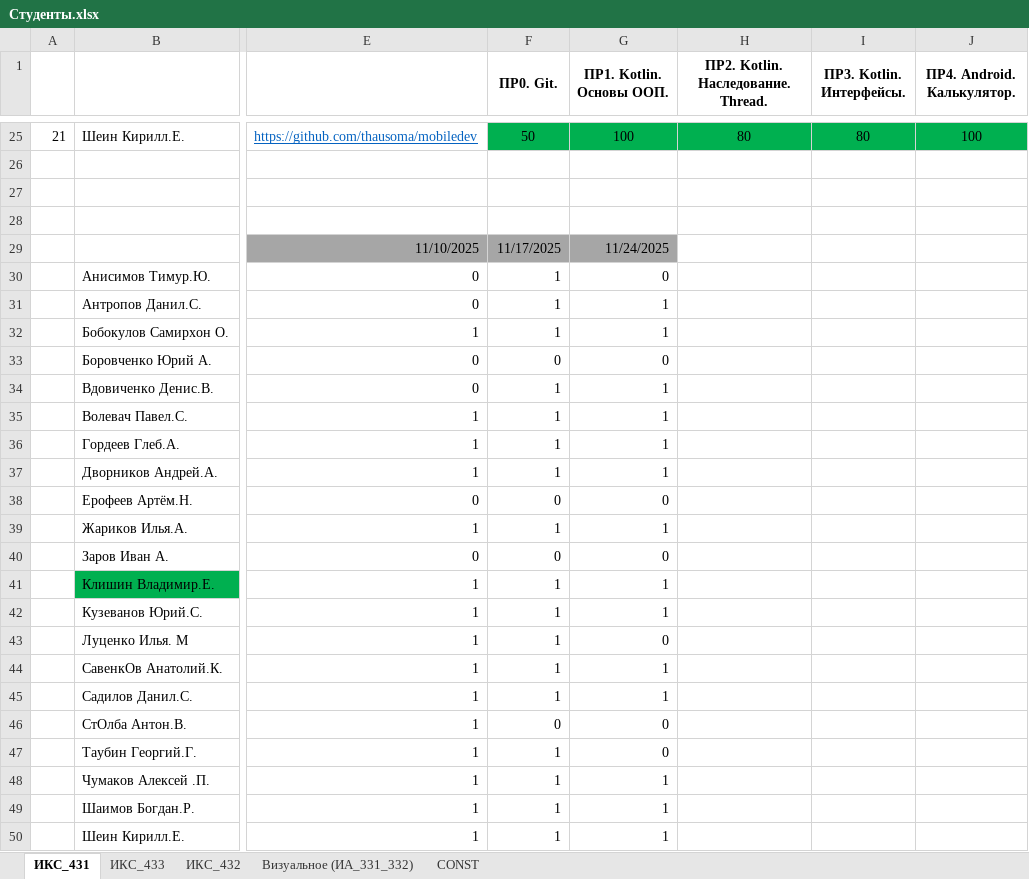
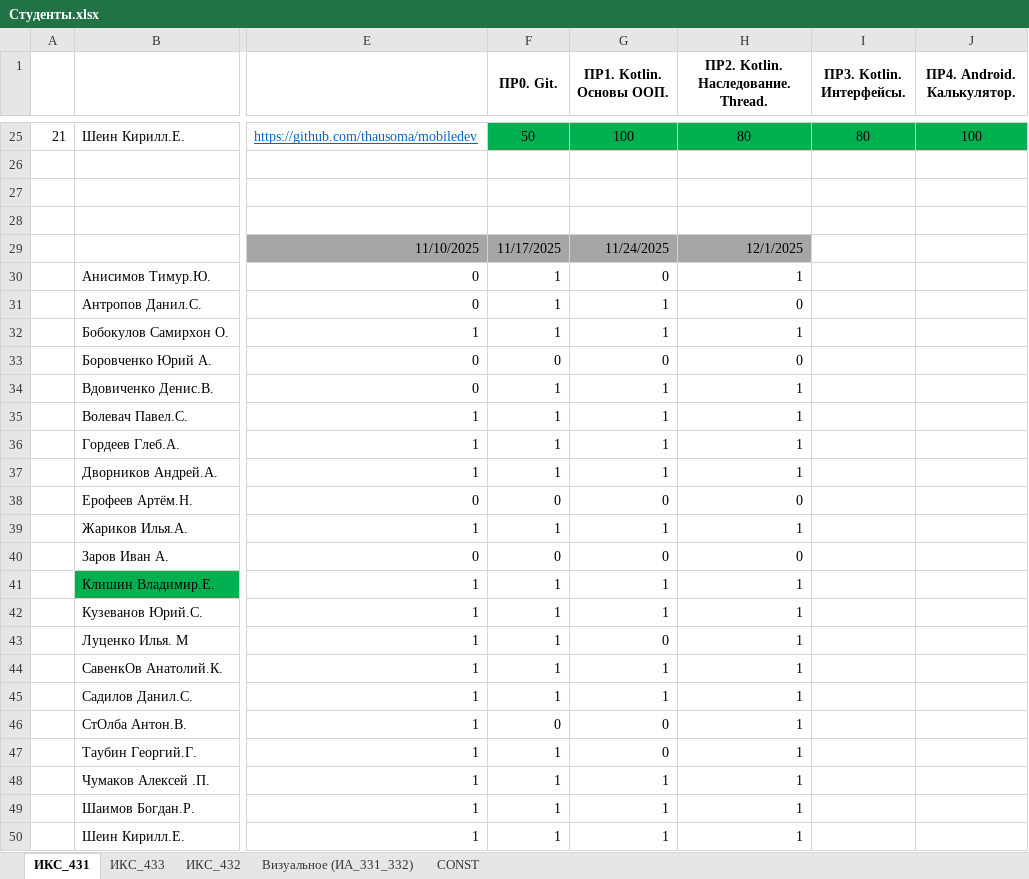
Before and after one commit to TelecomDep/notes, an Excel workbook: students/Студенты.xlsx, sheet ИКС_431, drawn as a sheet; only a part is shown, gaps mark what is left out; values as stored, in another font and other column widths than the file's, no borders; the diff covers the shown part only; the diff names each change by its address in the sheet, - before the commit and + after, or states it on an @@ line.

```diff
--- a/students/Студенты.xlsx (sheet ИКС_431)
+++ b/students/Студенты.xlsx (sheet ИКС_431)
-H29: (empty)
+H29: 12/1/2025
-H29 fill: none
+H29 fill: #A6A6A6
-H30: (empty)
+H30: 1
-H31: (empty)
+H31: 0
-H32: (empty)
+H32: 1
-H33: (empty)
+H33: 0
-H34:H37: (empty)
+H34:H37: 1
-H38: (empty)
+H38: 0
-H39: (empty)
+H39: 1
-H40: (empty)
+H40: 0
-H41:H50: (empty)
+H41:H50: 1
```
Also changed, not shown: 21 edited cells and cell formats elsewhere in this sheet, sheet ИКС_432.
